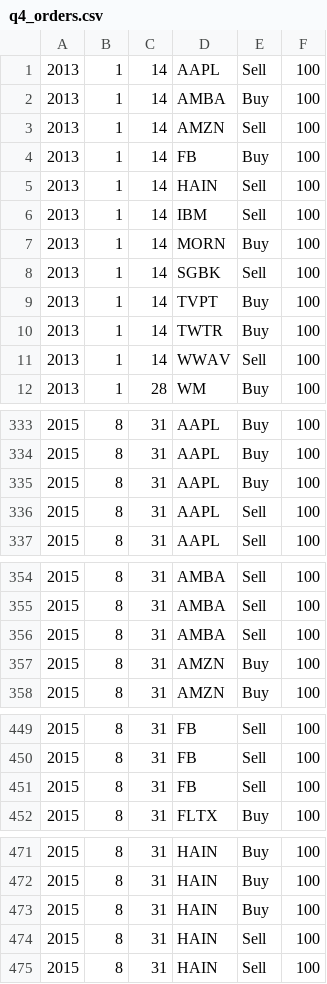
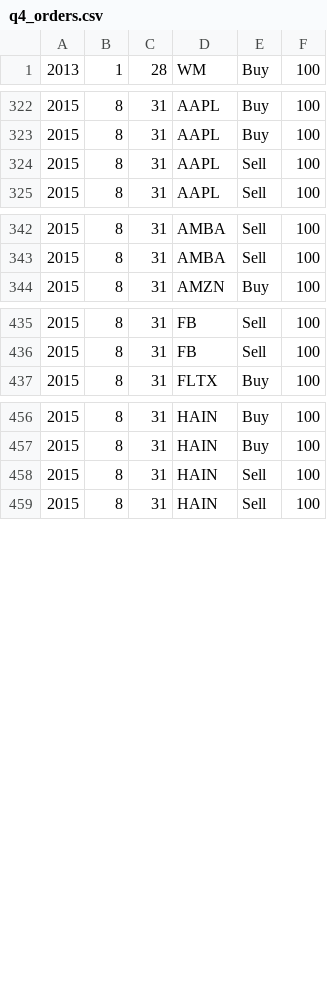
Before and after one commit to gdikos/stockrank, a CSV file: q4_orders.csv, drawn as a sheet; only a part is shown, gaps mark what is left out; the diff covers the shown part only.

```diff
--- a/q4_orders.csv
+++ b/q4_orders.csv
@@ -1,12 +1 @@
-2013,1,14,AAPL,Sell,100
-2013,1,14,AMBA,Buy,100
-2013,1,14,AMZN,Sell,100
-2013,1,14,FB,Buy,100
-2013,1,14,HAIN,Sell,100
-2013,1,14,IBM,Sell,100
-2013,1,14,MORN,Buy,100
-2013,1,14,SGBK,Sell,100
-2013,1,14,TVPT,Buy,100
-2013,1,14,TWTR,Buy,100
-2013,1,14,WWAV,Sell,100
 2013,1,28,WM,Buy,100
@@ -334,3 +323,2 @@
 2015,8,31,AAPL,Buy,100
-2015,8,31,AAPL,Buy,100
 2015,8,31,AAPL,Sell,100
@@ -355,4 +343,2 @@
 2015,8,31,AMBA,Sell,100
-2015,8,31,AMBA,Sell,100
-2015,8,31,AMZN,Buy,100
 2015,8,31,AMZN,Buy,100
@@ -450,3 +436,2 @@
 2015,8,31,FB,Sell,100
-2015,8,31,FB,Sell,100
 2015,8,31,FLTX,Buy,100
@@ -472,3 +457,2 @@
 2015,8,31,HAIN,Buy,100
-2015,8,31,HAIN,Buy,100
 2015,8,31,HAIN,Sell,100
```
Also changed, not shown: 6 removed rows elsewhere in this file, down_sharpe.csv, q4_sharpe.csv, 13 other files.
